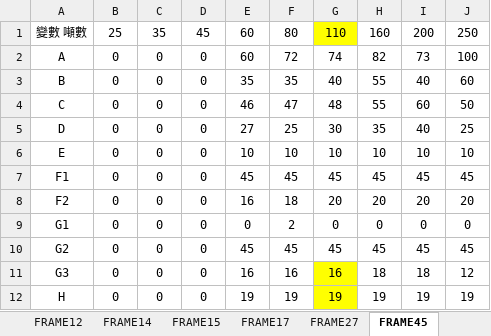
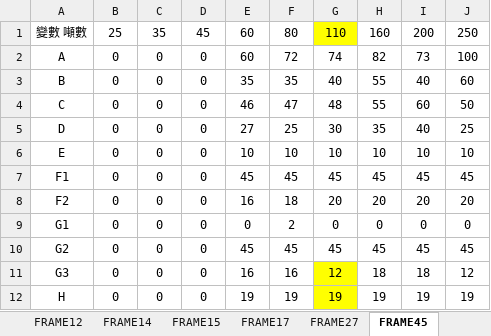
Before and after one commit to sinje0816/stamping_press, an Excel workbook: SYEI_stamping_press_system/尺寸整理表_2.xlsx, sheet FRAME45, drawn as a sheet; values as stored, in another font and other column widths than the file's, no borders; the diff names each change by its address in the sheet, - before the commit and + after, or states it on an @@ line.

```diff
--- a/SYEI_stamping_press_system/尺寸整理表_2.xlsx (sheet FRAME45)
+++ b/SYEI_stamping_press_system/尺寸整理表_2.xlsx (sheet FRAME45)
-G11: 16
+G11: 12
```
Also changed, not shown: sheet FRAME51, sheet FRAME15, 34 other files.
